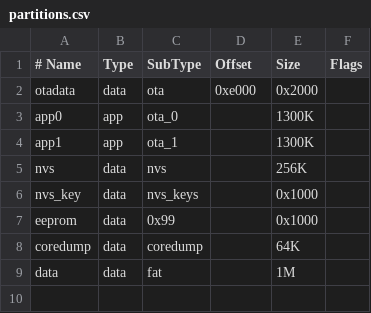
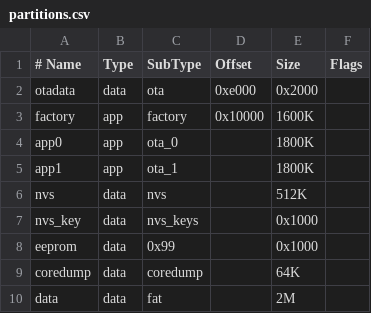
Before and after one commit to lerebel103/RebelEspresso-firmware, a CSV file: main/hw/r1.0/partitions.csv, drawn as a sheet.

```diff
--- a/main/hw/r1.0/partitions.csv
+++ b/main/hw/r1.0/partitions.csv
@@ -2,5 +2,6 @@
 otadata,  data,    ota,     0xe000,   0x2000,
-app0,     app,   ota_0,    , 1300K,
-app1,     app,   ota_1,    , 1300K,
-nvs,      data,  nvs,      , 256K,
+factory,  app,  factory, 0x10000, 1600K,
+app0,     app,   ota_0,    , 1800K,
+app1,     app,   ota_1,    , 1800K,
+nvs,      data,  nvs,      , 512K,
 nvs_key,  data,  nvs_keys, , 0x1000,
@@ -8,2 +9,2 @@ eeprom,   data,  0x99,     , 0x1000,
 coredump, data,  coredump, , 64K
-data,     data,  fat,      , 1M,
+data,     data,  fat,      , 2M,
```
Also changed, not shown: 3 other files.
